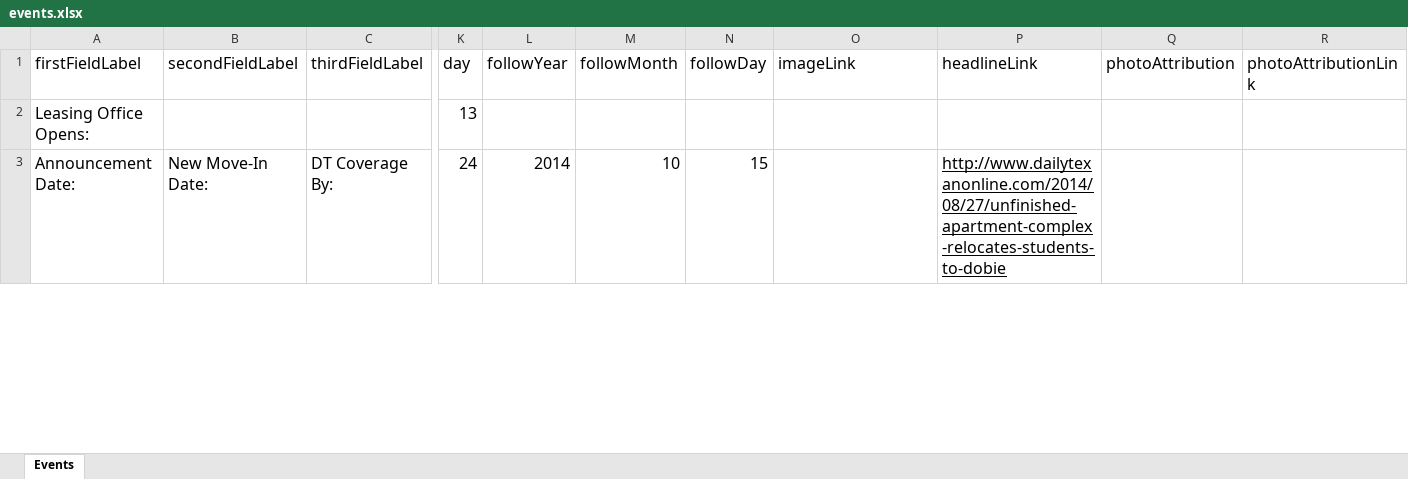
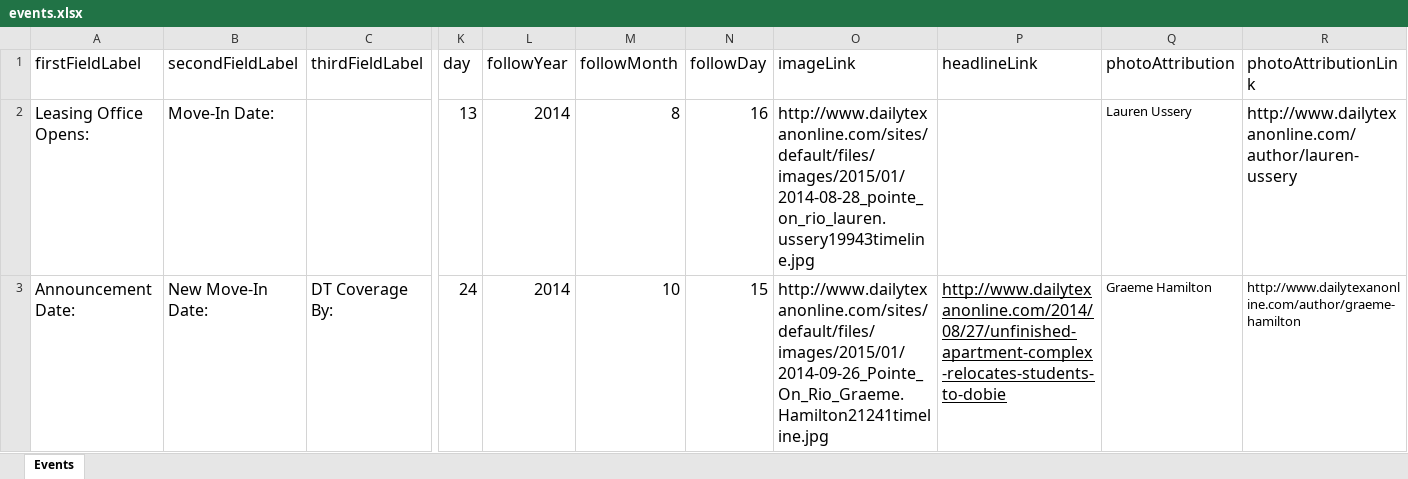
Before and after one commit to CuriousG102/dt_article_timeline, an Excel workbook: copy_sheet/events.xlsx, sheet Events, drawn as a sheet; only a part is shown, gaps mark what is left out; values as stored, in another font and other column widths than the file's, no borders; charts and pictures not drawn; the diff covers the shown part only; the diff names each change by its address in the sheet, - before the commit and + after, or states it on an @@ line.

```diff
--- a/copy_sheet/events.xlsx (sheet Events)
+++ b/copy_sheet/events.xlsx (sheet Events)
-B2 (secondFieldLabel): (empty)
+B2 (secondFieldLabel): Move-In Date:
-L2 (followYear): (empty)
+L2 (followYear): 2014
-M2 (followMonth): (empty)
+M2 (followMonth): 8
-N2 (followDay): (empty)
+N2 (followDay): 16
-O2 (imageLink): (empty)
+O2 (imageLink): http://www.dailytexanonline.com/sites/default/files/images/2015/01/2014-08-28_pointe_on_rio_lauren.ussery19943timeline.jpg
-Q2 (photoAttribution): (empty)
+Q2 (photoAttribution): Lauren Ussery
-R2 (photoAttributionLink): (empty)
+R2 (photoAttributionLink): http://www.dailytexanonline.com/author/lauren-ussery
-O3 (imageLink): (empty)
+O3 (imageLink): http://www.dailytexanonline.com/sites/default/files/images/2015/01/2014-09-26_Pointe_On_Rio_Graeme.Hamilton21241timeline.jpg
-Q3 (photoAttribution): (empty)
+Q3 (photoAttribution): Graeme Hamilton
-R3 (photoAttributionLink): (empty)
+R3 (photoAttributionLink): http://www.dailytexanonline.com/author/graeme-hamilton
```
Also changed, not shown: 20 edited cells elsewhere in this sheet, charts or pictures, 19 other files.
